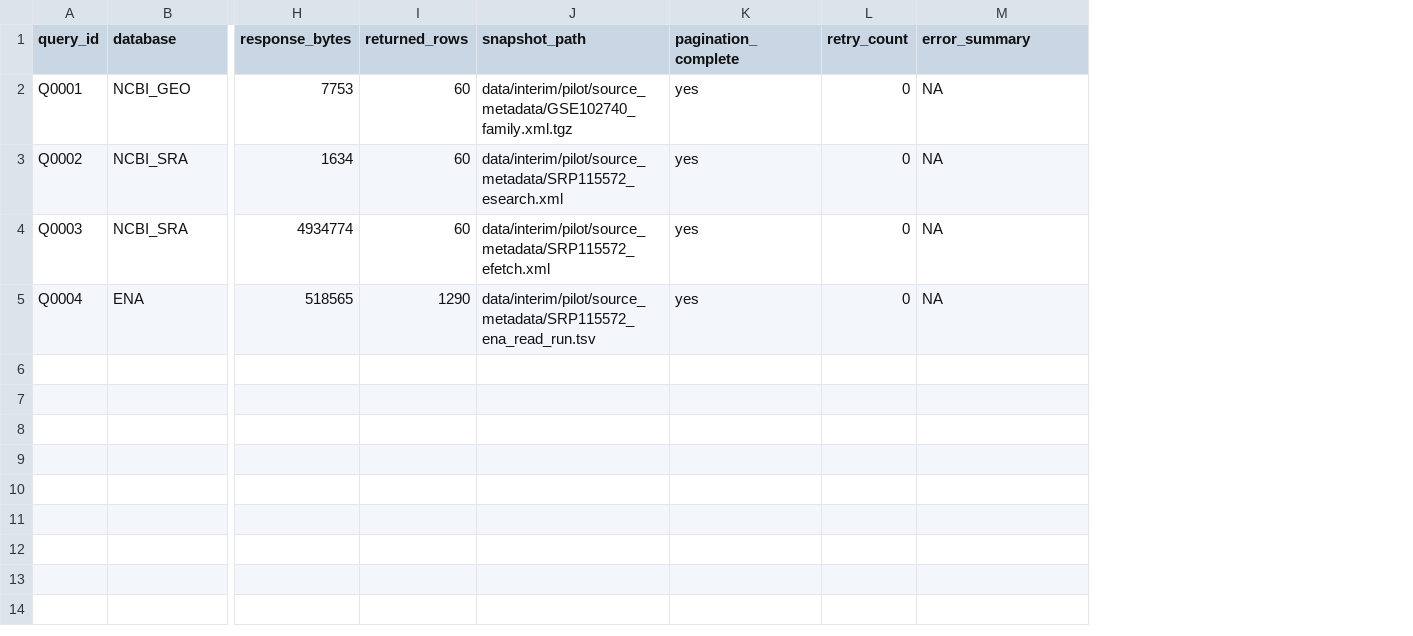
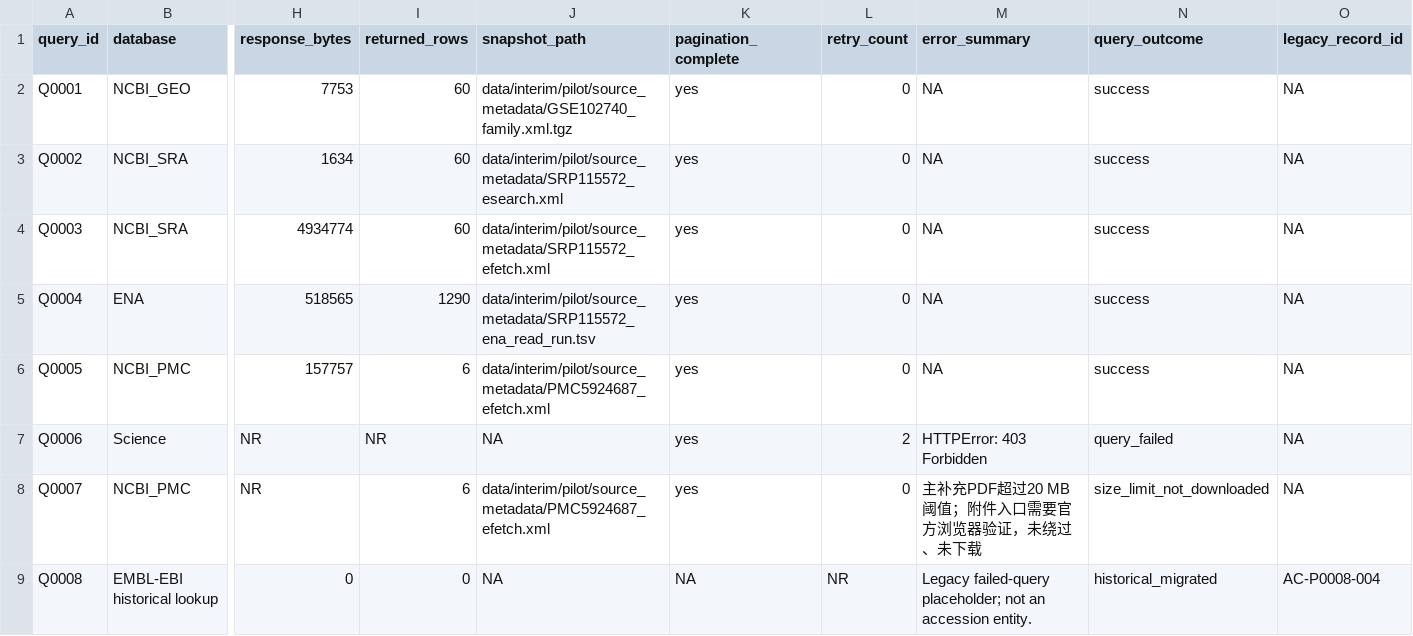
Before and after one commit to zhangtianmingxp/research_manage, a TSV file: data/interim/pilot/source_queries.tsv, drawn as a sheet; only a part is shown, gaps mark what is left out; rows hold the shown columns only; the diff names each change by its address in the sheet, - before the commit and + after, or states it on an @@ line.

```diff
--- a/data/interim/pilot/source_queries.tsv
+++ b/data/interim/pilot/source_queries.tsv
+column N (query_outcome), rows 2-5: all success
+column O (legacy_record_id), rows 2-5: all NA
+row 6: Q0005 | NCBI_PMC | 157757 | 6 | data/interim/pilot/source_metadata/PMC5924687_efetch.xml | yes | 0 | NA | success | NA
+row 7: Q0006 | Science | NR | NR | NA | yes | 2 | HTTPError: 403 Forbidden | query_failed | NA
+row 8: Q0007 | NCBI_PMC | NR | 6 | data/interim/pilot/source_metadata/PMC5924687_efetch.xml | yes | 0 | 主补充PDF超过20 MB阈值；附件入口需要官方浏览器验证，未绕过、未下载 | size_limit_not_downloaded | NA
+row 9: Q0008 | EMBL-EBI historical lookup | 0 | 0 | NA | NA | NR | Legacy failed-query placeholder; not an accession entity. | historical_migrated | AC-P0008-004
```
Also changed, not shown: data/interim/pilot/archive_samples.tsv, data/interim/pilot/evidence.tsv, 27 other files.
